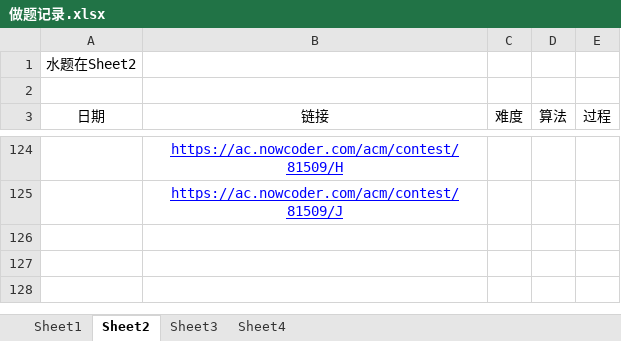
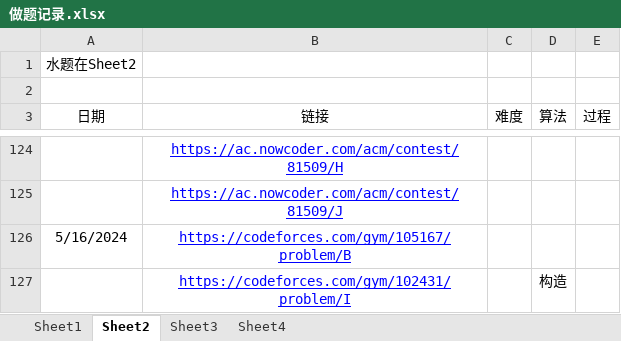
Before and after one commit to unclezhou486/ACM-Solutions, an Excel workbook: 做题记录.xlsx, sheet Sheet2, drawn as a sheet; only a part is shown, gaps mark what is left out; values as stored, in another font and other column widths than the file's, no borders; the diff names each change by its address in the sheet, - before the commit and + after, or states it on an @@ line.

```diff
--- a/做题记录.xlsx (sheet Sheet2)
+++ b/做题记录.xlsx (sheet Sheet2)
+row 126: 5/16/2024 | https://codeforces.com/gym/105167/problem/B
+row 127:  | https://codeforces.com/gym/102431/problem/I |  | 构造
```
Also changed, not shown: sheet Sheet1, 15 other files.
